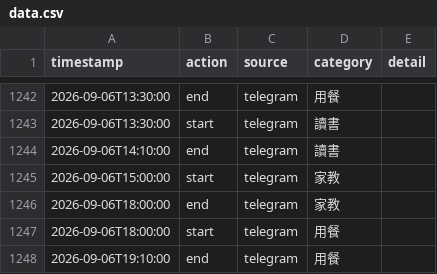
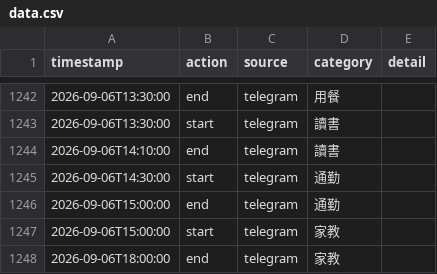
Before and after one commit to ssuyu0829/tt-f6a83b, a CSV file: data.csv, drawn as a sheet; only a part is shown, gaps mark what is left out; the shorter side is filled out with more unchanged rows.

Commit message:
sync 2026-09-07 14:33

```diff
--- a/data.csv
+++ b/data.csv
@@ -1244,2 +1244,4 @@ timestamp,action,source,category,detail
 2026-09-06T14:10:00,end,telegram,讀書,
+2026-09-06T14:30:00,start,telegram,通勤,
+2026-09-06T15:00:00,end,telegram,通勤,
 2026-09-06T15:00:00,start,telegram,家教,
```
